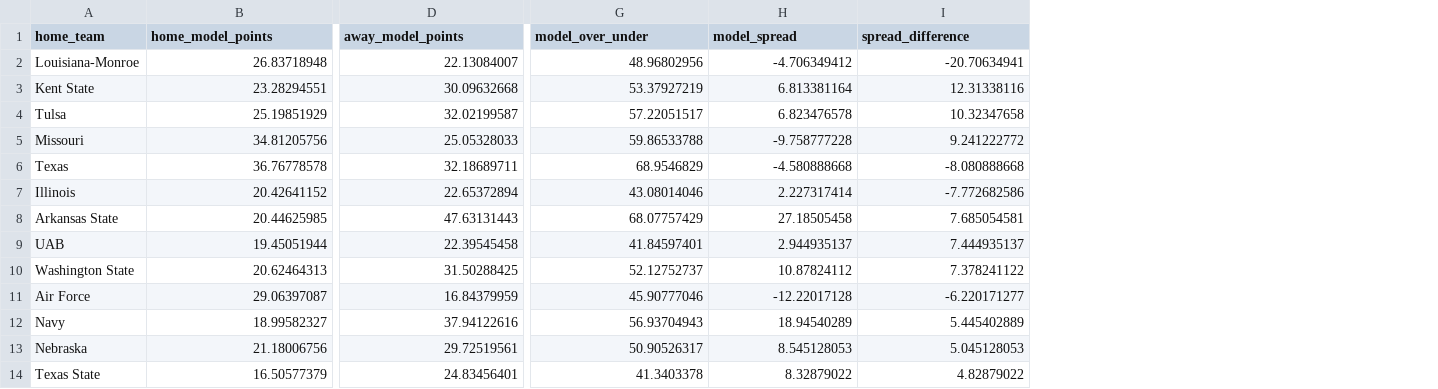
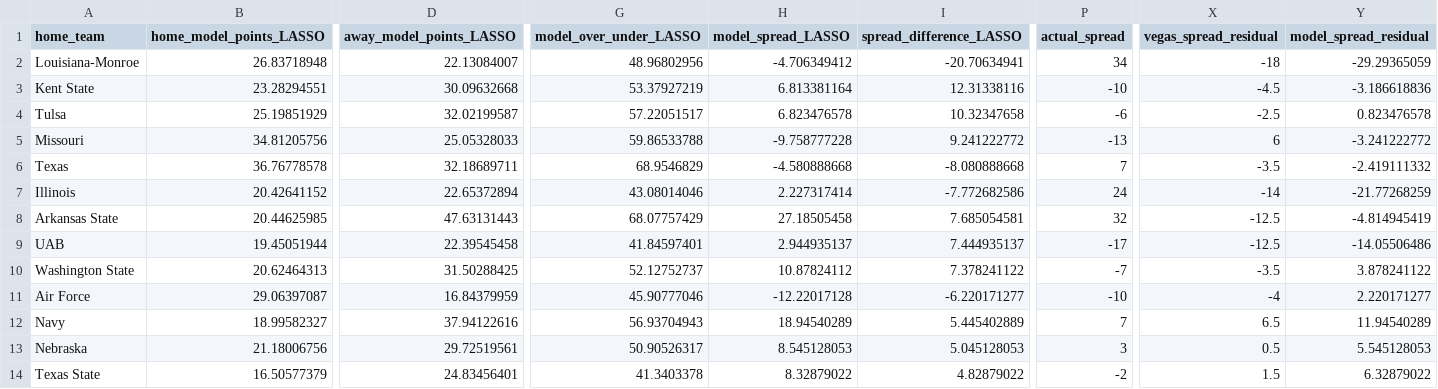
Before and after one commit to smazurski/CollegeFootballPointPrediction, a CSV file: 2021 CFB Model/Model_Results.csv, drawn as a sheet; only a part is shown, gaps mark what is left out; the diff covers the shown part only; the diff names each change by its address in the sheet, - before the commit and + after, or states it on an @@ line.

Commit message:
Add files via upload

```diff
--- a/2021 CFB Model/Model_Results.csv
+++ b/2021 CFB Model/Model_Results.csv
+column P (actual_spread), rows 2-14: 34 | -10 | -6 | -13 | 7 | 24 | 32 | -17 | -7 | -10 | 7 | 3 | -2
+column X (vegas_spread_residual), rows 2-14: -18 | -4.5 | -2.5 | 6 | -3.5 | -14 | -12.5 | -12.5 | -3.5 | -4 | 6.5 | 0.5 | 1.5
+column Y (model_spread_residual), rows 2-14: -29.29365059 | -3.186618836 | 0.823476578 | -3.241222772 | -2.419111332 | -21.77268259 | -4.814945419 | -14.05506486 | 3.878241122 | 2.220171277 | 11.94540289 | 5.545128053 | 6.32879022
-B1: home_model_points
+B1: home_model_points_LASSO
-D1: away_model_points
+D1: away_model_points_LASSO
-G1: model_over_under
+G1: model_over_under_LASSO
-H1: model_spread
+H1: model_spread_LASSO
-I1: spread_difference
+I1: spread_difference_LASSO
```
Also changed, not shown: 11 edited cells elsewhere in this file.
